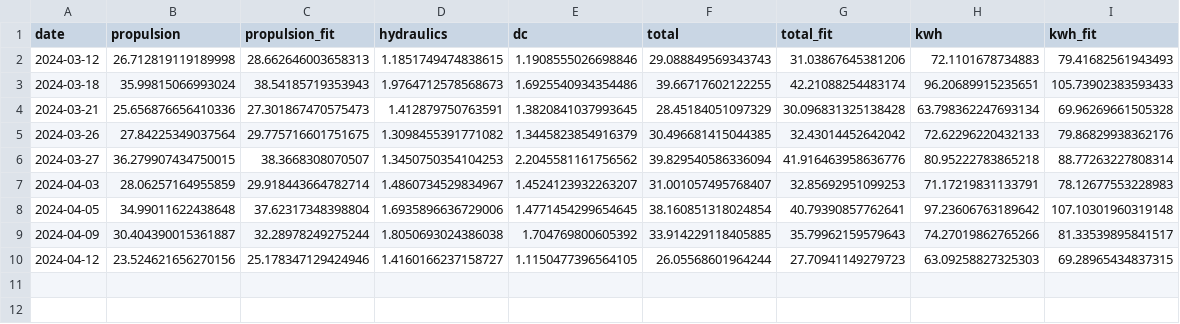
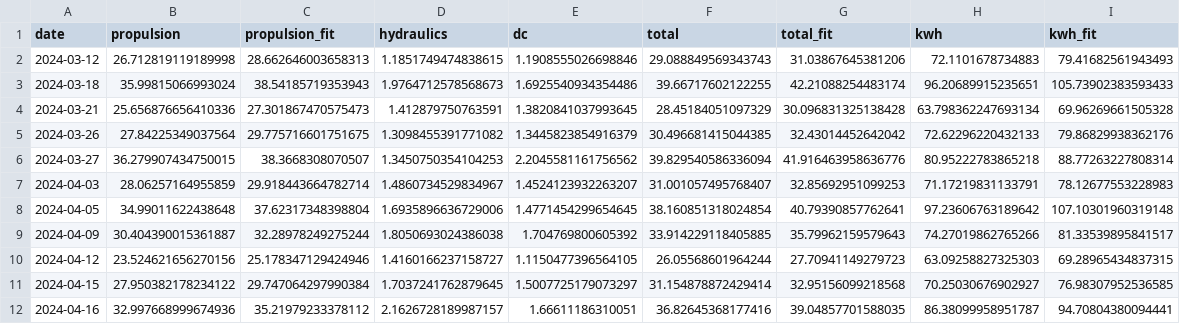
Before and after one commit to arvidsorfeldt/py-fish, a CSV file: mira_consumptions_fishing.csv, drawn as a sheet.

Commit message:
Fresh runs, new data for mira

```diff
--- a/mira_consumptions_fishing.csv
+++ b/mira_consumptions_fishing.csv
@@ -10 +10,3 @@ date,propulsion,propulsion_fit,hydraulics,dc,total,total_fit,kwh,kwh_fit
 2024-04-12,23.524621656270156,25.178347129424946,1.4160166237158727,1.1150477396564105,26.05568601964244,27.70941149279723,63.09258827325303,69.28965434837315
+2024-04-15,27.950382178234122,29.747064297990384,1.7037241762879645,1.5007725179073297,31.154878872429414,32.95156099218568,70.25030676902927,76.98307952536585
+2024-04-16,32.997668999674936,35.21979233378112,2.1626728189987157,1.66611186310051,36.82645368177416,39.04857701588035,86.38099958951787,94.70804380094441
```
Also changed, not shown: 5 other files.
